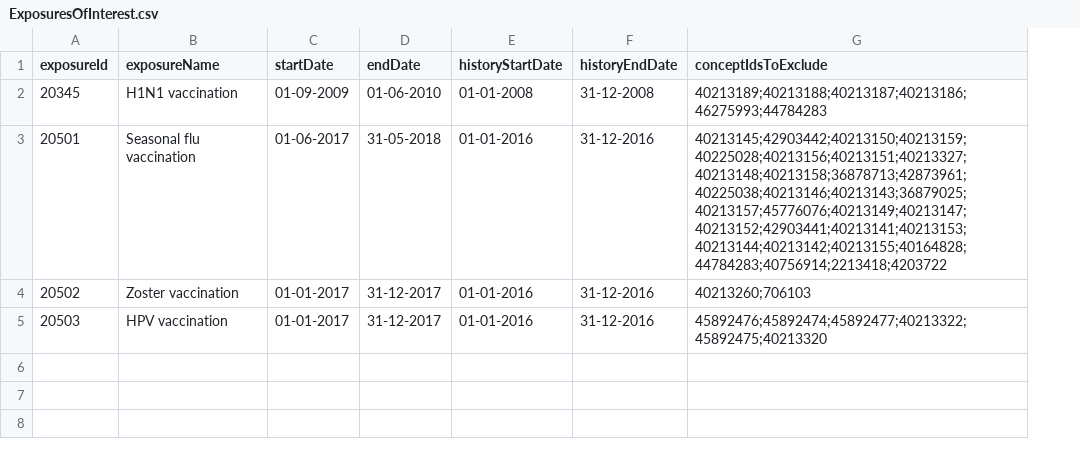
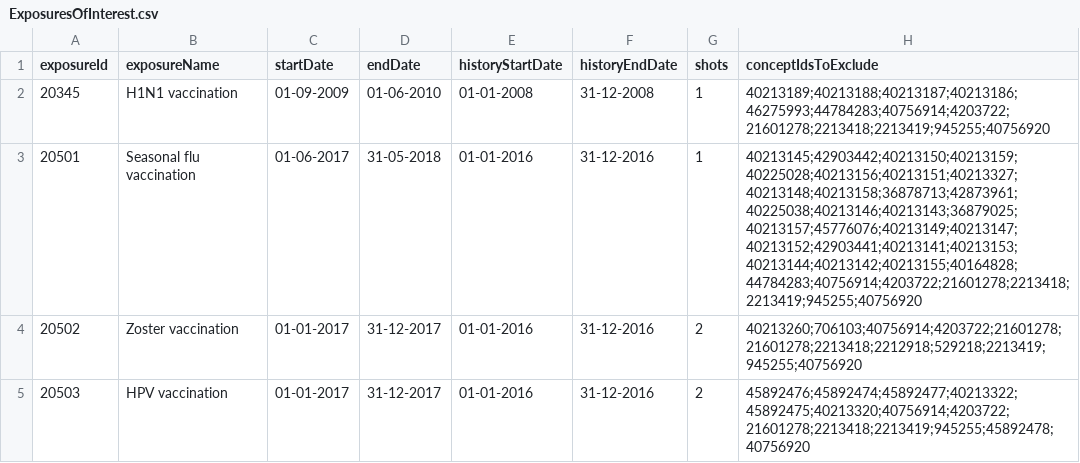
Before and after one commit to ohdsi-studies/Eumaeus, a CSV file: inst/settings/ExposuresOfInterest.csv, drawn as a sheet; addresses are those after the commit; the diff names each change by its address in the sheet, - before the commit and + after, or states it on an @@ line.

Commit message:
Adding some more concepts to exclude

```diff
--- a/inst/settings/ExposuresOfInterest.csv
+++ b/inst/settings/ExposuresOfInterest.csv
+column G (shots), rows 2-5: 1 | 1 | 2 | 2
-H2 (conceptIdsToExclude): 40213189;40213188;40213187;40213186;46275993;44784283
+H2 (conceptIdsToExclude): 40213189;40213188;40213187;40213186;46275993;44784283;40756914;4203722;21601278;2213418;2213419;945255;40756920
-H3 (conceptIdsToExclude): 40213145;42903442;40213150;40213159;40225028;40213156;40213151;40213327;40213148;40213158;36878713;42873961;40225038;40213146;40213143;36879025;40213157;45776076;40213149;40213147;40213152;42903441;40213141;40213153;40213144;40213142;40213155;40164828;44784283;40756914;2213418;4203722
+H3 (conceptIdsToExclude): 40213145;42903442;40213150;40213159;40225028;40213156;40213151;40213327;40213148;40213158;36878713;42873961;40225038;40213146;40213143;36879025;40213157;45776076;40213149;40213147;40213152;42903441;40213141;40213153;40213144;40213142;40213155;40164828;44784283;40756914;4203722;21601278;2213418;2213419;945255;40756920
-H4 (conceptIdsToExclude): 40213260;706103
+H4 (conceptIdsToExclude): 40213260;706103;40756914;4203722;21601278;21601278;2213418;2212918;529218;2213419;945255;40756920
-H5 (conceptIdsToExclude): 45892476;45892474;45892477;40213322;45892475;40213320
+H5 (conceptIdsToExclude): 45892476;45892474;45892477;40213322;45892475;40213320;40756914;4203722;21601278;2213418;2213419;945255;45892478;40756920
```
